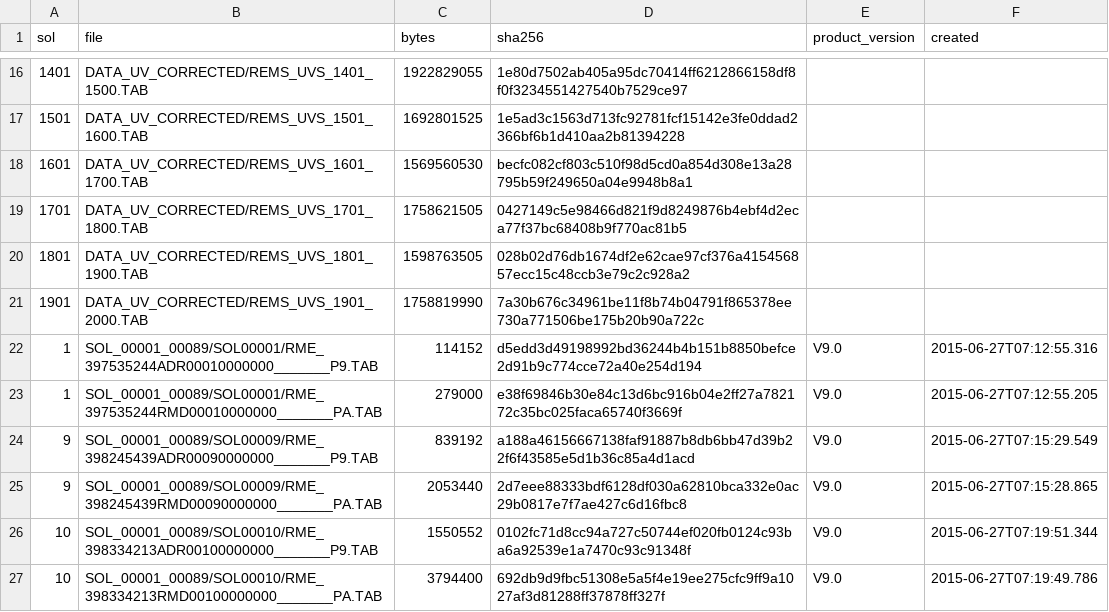
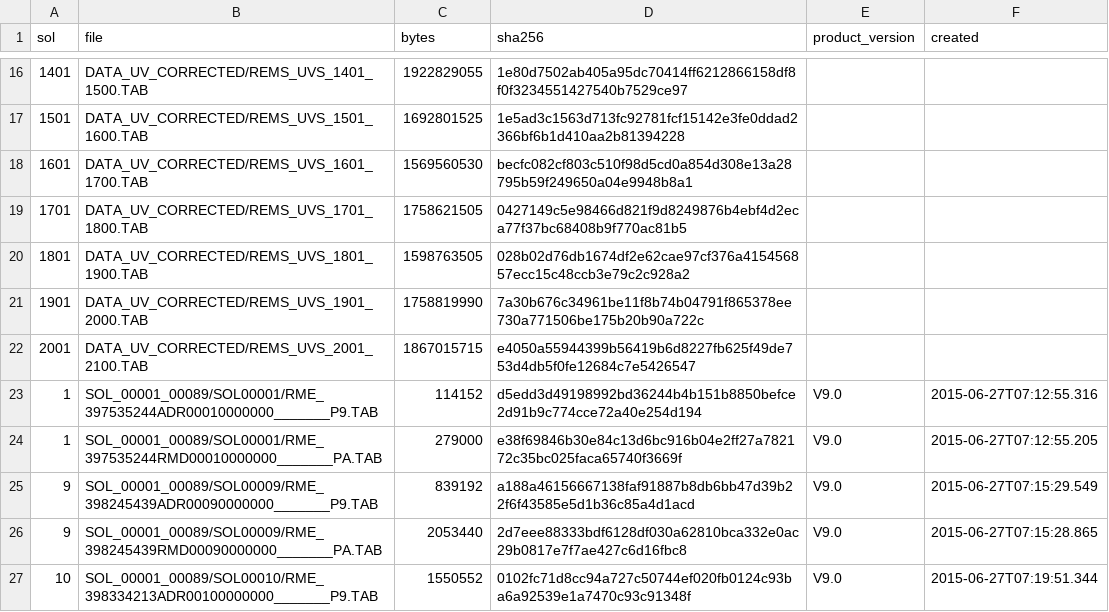
Before and after one commit to mcsyme11-byte/NASA-Data-and-API-Projects, a CSV file: mars-data/data/rems/manifest.csv, drawn as a sheet; only a part is shown, gaps mark what is left out; the shorter side is filled out with more unchanged rows; the diff names each change by its address in the sheet, - before the commit and + after, or states it on an @@ line.

```diff
--- a/mars-data/data/rems/manifest.csv
+++ b/mars-data/data/rems/manifest.csv
+row 22: 2001 | DATA_UV_CORRECTED/REMS_UVS_2001_2100.TAB | 1867015715 | e4050a55944399b56419b6d8227fb625f49de753d4db5f0fe12684c7e5426547
```
Also changed, not shown: mars-data/data/rems/uv.csv, 1 other file.
